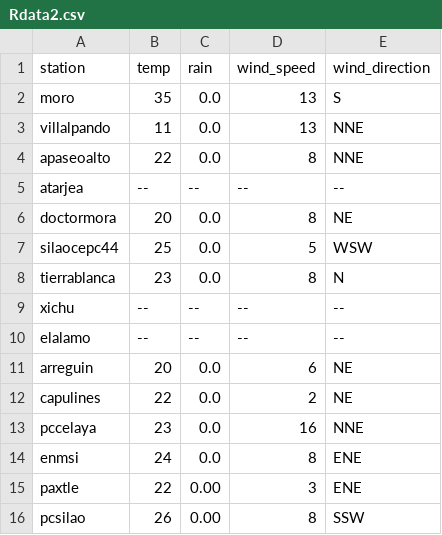
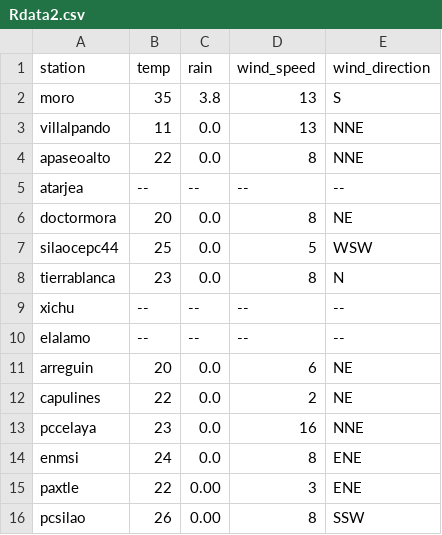
Before and after one commit to EliaquimATPC/test_appsheet-_connect, a CSV file: Rdata2.csv, drawn as a sheet.

Commit message:
Modify rain value for 'moro' station
Updated rain data for 'moro' station.

```diff
--- a/Rdata2.csv
+++ b/Rdata2.csv
@@ -1,3 +1,3 @@
 station,temp,rain,wind_speed,wind_direction
-moro,35,0.0,13,S
+moro,35,3.8,13,S
 villalpando,11,0.0,13,NNE
```
